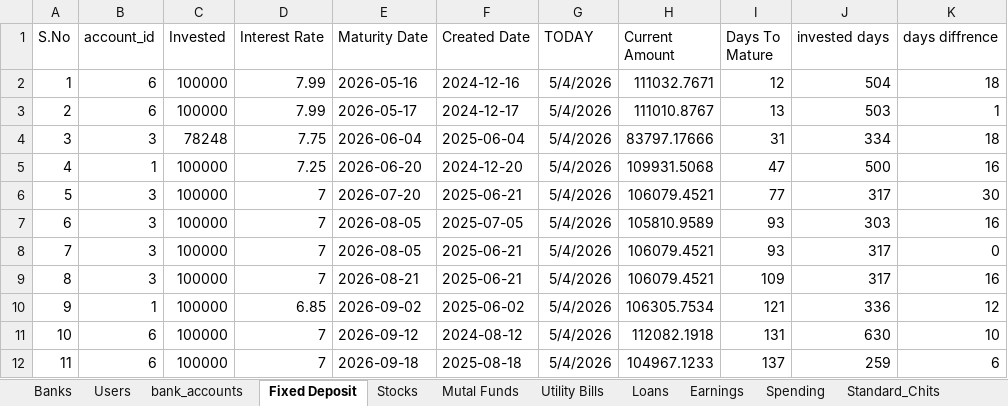
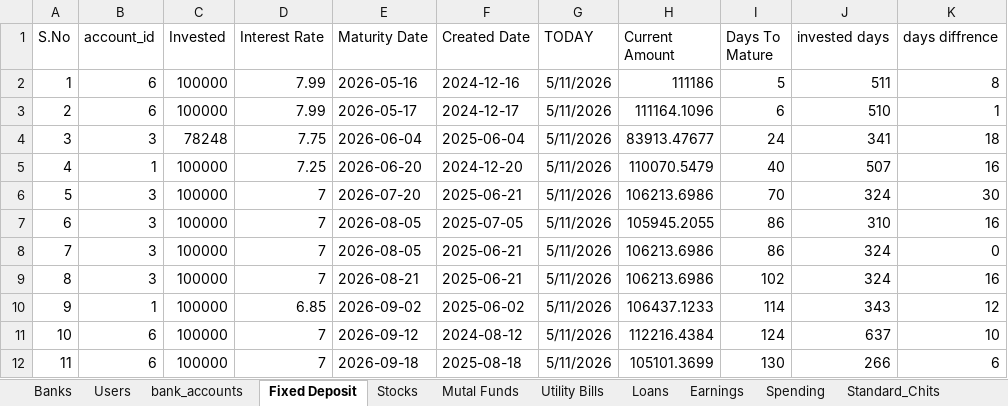
Before and after one commit to venkattj/dashboard, an Excel workbook: financial_dashboard/Income.xlsx, sheet Fixed Deposit, drawn as a sheet; only a part is shown; values as stored, in another font and other column widths than the file's, no borders; table styles not drawn; the diff covers the shown part only; the diff names each change by its address in the sheet, - before the commit and + after, or states it on an @@ line.

```diff
--- a/financial_dashboard/Income.xlsx (sheet Fixed Deposit)
+++ b/financial_dashboard/Income.xlsx (sheet Fixed Deposit)
-G2:G12 (TODAY): 5/4/2026
+G2:G12 (TODAY): 5/11/2026
-H2 (Current Amount): 111032.7671
+H2 (Current Amount): 111186
-I2 (Days To Mature): 12
+I2 (Days To Mature): 5
-J2 (invested days): 504
+J2 (invested days): 511
-K2 (days diffrence): 18
+K2 (days diffrence): 8
-H3 (Current Amount): 111010.8767
+H3 (Current Amount): 111164.1096
-I3 (Days To Mature): 13
+I3 (Days To Mature): 6
-J3 (invested days): 503
+J3 (invested days): 510
-H4 (Current Amount): 83797.17666
+H4 (Current Amount): 83913.47677
-I4 (Days To Mature): 31
+I4 (Days To Mature): 24
-J4 (invested days): 334
+J4 (invested days): 341
-H5 (Current Amount): 109931.5068
+H5 (Current Amount): 110070.5479
-I5 (Days To Mature): 47
+I5 (Days To Mature): 40
-J5 (invested days): 500
+J5 (invested days): 507
-H6 (Current Amount): 106079.4521
+H6 (Current Amount): 106213.6986
-I6 (Days To Mature): 77
+I6 (Days To Mature): 70
-J6 (invested days): 317
+J6 (invested days): 324
-H7 (Current Amount): 105810.9589
+H7 (Current Amount): 105945.2055
-I7:I8 (Days To Mature): 93
+I7:I8 (Days To Mature): 86
-J7 (invested days): 303
+J7 (invested days): 310
-H8:H9 (Current Amount): 106079.4521
+H8:H9 (Current Amount): 106213.6986
-J8:J9 (invested days): 317
+J8:J9 (invested days): 324
-I9 (Days To Mature): 109
+I9 (Days To Mature): 102
-H10 (Current Amount): 106305.7534
+H10 (Current Amount): 106437.1233
-I10 (Days To Mature): 121
+I10 (Days To Mature): 114
-J10 (invested days): 336
+J10 (invested days): 343
-H11 (Current Amount): 112082.1918
+H11 (Current Amount): 112216.4384
-I11 (Days To Mature): 131
+I11 (Days To Mature): 124
-J11 (invested days): 630
+J11 (invested days): 637
-H12 (Current Amount): 104967.1233
+H12 (Current Amount): 105101.3699
-I12 (Days To Mature): 137
+I12 (Days To Mature): 130
-J12 (invested days): 259
+J12 (invested days): 266
```
Also changed, not shown: 97 edited cells elsewhere in this sheet, sheet Stocks, sheet Mutal Funds, sheet Sheet1, sheet Overall, sheet Variable_Chit, sheet bank_accounts, 1 more sheet, formulas that keep their value, 17 other files.
